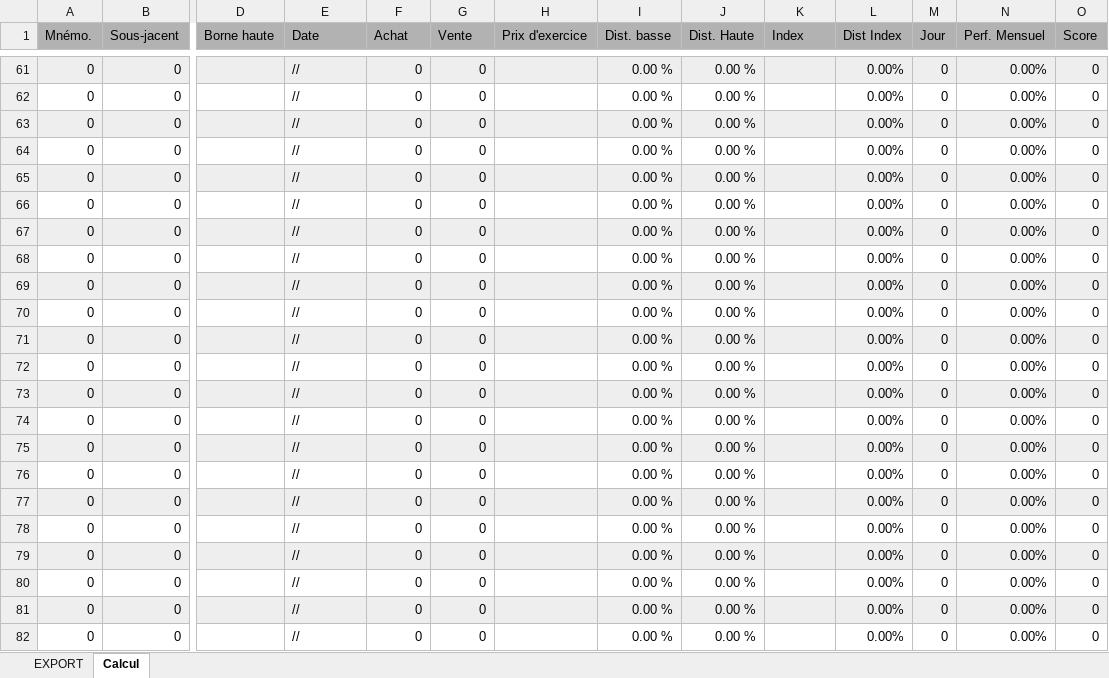
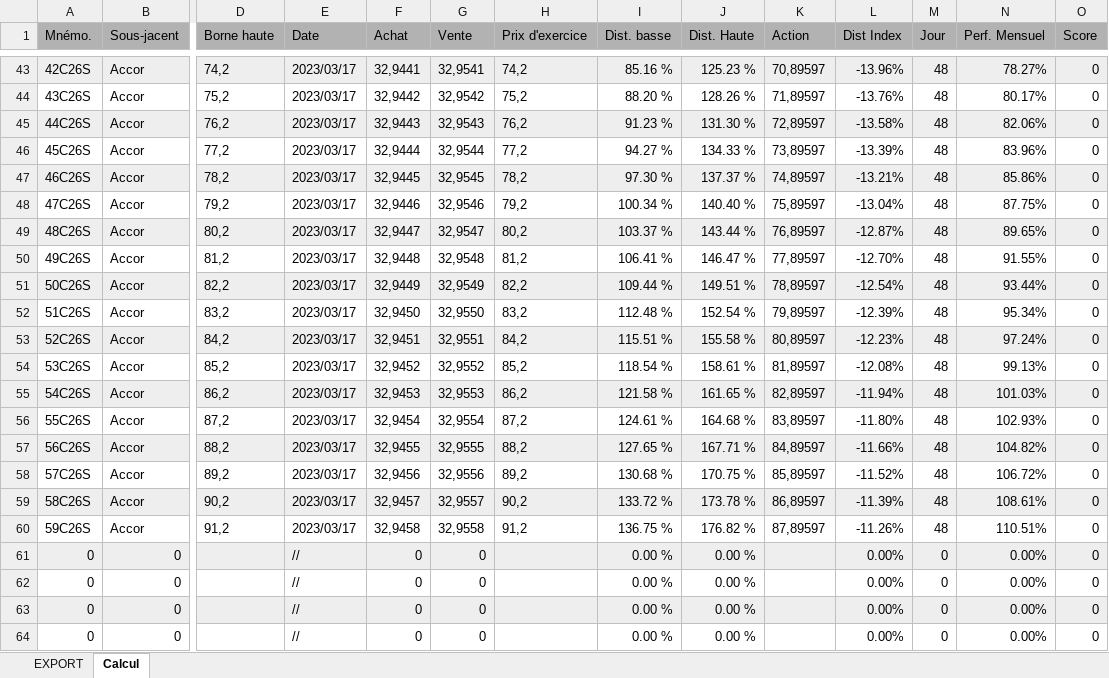
Before and after one commit to qlefevre/bonuscappes, an Excel workbook: xlsx/modele_actions.xlsx, sheet Calcul, drawn as a sheet; only a part is shown, gaps mark what is left out; the shorter side is filled out with more unchanged rows; values as stored, in another font and other column widths than the file's, no borders; charts and pictures and conditional formats not drawn; rows hold the shown columns only; the diff covers the shown part only; the diff names each change by its address in the sheet, - before the commit and + after, or states it on an @@ line.

Commit message:
Correction du modèle

```diff
--- a/xlsx/modele_actions.xlsx (sheet Calcul)
+++ b/xlsx/modele_actions.xlsx (sheet Calcul)
-K1: Index
+K1: Action
+row 43: 42C26S | Accor | 74,2 | 2023/03/17 | 32,9441 | 32,9541 | 74,2 | 85.16 % | 125.23 % | 70,89597 | -13.96% | 48 | 78.27% | 0
+row 44: 43C26S | Accor | 75,2 | 2023/03/17 | 32,9442 | 32,9542 | 75,2 | 88.20 % | 128.26 % | 71,89597 | -13.76% | 48 | 80.17% | 0
+row 45: 44C26S | Accor | 76,2 | 2023/03/17 | 32,9443 | 32,9543 | 76,2 | 91.23 % | 131.30 % | 72,89597 | -13.58% | 48 | 82.06% | 0
+row 46: 45C26S | Accor | 77,2 | 2023/03/17 | 32,9444 | 32,9544 | 77,2 | 94.27 % | 134.33 % | 73,89597 | -13.39% | 48 | 83.96% | 0
+row 47: 46C26S | Accor | 78,2 | 2023/03/17 | 32,9445 | 32,9545 | 78,2 | 97.30 % | 137.37 % | 74,89597 | -13.21% | 48 | 85.86% | 0
+row 48: 47C26S | Accor | 79,2 | 2023/03/17 | 32,9446 | 32,9546 | 79,2 | 100.34 % | 140.40 % | 75,89597 | -13.04% | 48 | 87.75% | 0
+row 49: 48C26S | Accor | 80,2 | 2023/03/17 | 32,9447 | 32,9547 | 80,2 | 103.37 % | 143.44 % | 76,89597 | -12.87% | 48 | 89.65% | 0
+row 50: 49C26S | Accor | 81,2 | 2023/03/17 | 32,9448 | 32,9548 | 81,2 | 106.41 % | 146.47 % | 77,89597 | -12.70% | 48 | 91.55% | 0
+row 51: 50C26S | Accor | 82,2 | 2023/03/17 | 32,9449 | 32,9549 | 82,2 | 109.44 % | 149.51 % | 78,89597 | -12.54% | 48 | 93.44% | 0
+row 52: 51C26S | Accor | 83,2 | 2023/03/17 | 32,9450 | 32,9550 | 83,2 | 112.48 % | 152.54 % | 79,89597 | -12.39% | 48 | 95.34% | 0
+row 53: 52C26S | Accor | 84,2 | 2023/03/17 | 32,9451 | 32,9551 | 84,2 | 115.51 % | 155.58 % | 80,89597 | -12.23% | 48 | 97.24% | 0
+row 54: 53C26S | Accor | 85,2 | 2023/03/17 | 32,9452 | 32,9552 | 85,2 | 118.54 % | 158.61 % | 81,89597 | -12.08% | 48 | 99.13% | 0
+row 55: 54C26S | Accor | 86,2 | 2023/03/17 | 32,9453 | 32,9553 | 86,2 | 121.58 % | 161.65 % | 82,89597 | -11.94% | 48 | 101.03% | 0
+row 56: 55C26S | Accor | 87,2 | 2023/03/17 | 32,9454 | 32,9554 | 87,2 | 124.61 % | 164.68 % | 83,89597 | -11.80% | 48 | 102.93% | 0
+row 57: 56C26S | Accor | 88,2 | 2023/03/17 | 32,9455 | 32,9555 | 88,2 | 127.65 % | 167.71 % | 84,89597 | -11.66% | 48 | 104.82% | 0
+row 58: 57C26S | Accor | 89,2 | 2023/03/17 | 32,9456 | 32,9556 | 89,2 | 130.68 % | 170.75 % | 85,89597 | -11.52% | 48 | 106.72% | 0
+row 59: 58C26S | Accor | 90,2 | 2023/03/17 | 32,9457 | 32,9557 | 90,2 | 133.72 % | 173.78 % | 86,89597 | -11.39% | 48 | 108.61% | 0
+row 60: 59C26S | Accor | 91,2 | 2023/03/17 | 32,9458 | 32,9558 | 91,2 | 136.75 % | 176.82 % | 87,89597 | -11.26% | 48 | 110.51% | 0
```
Also changed, not shown: 41 added rows and 59 removed rows elsewhere in this sheet, sheet EXPORT.
